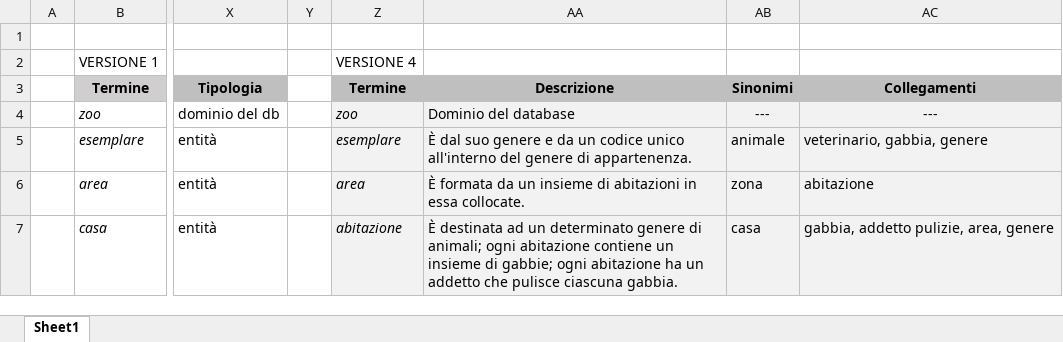
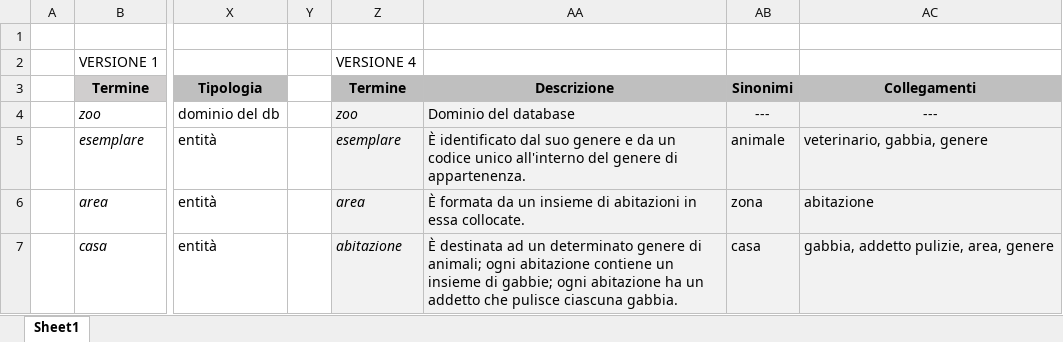
Before and after one commit to DanielePassabi/Progetto-Laboratorio-BSD, an Excel workbook: 01_Glossario.xlsx, sheet Sheet1, drawn as a sheet; only a part is shown, gaps mark what is left out; values as stored, in another font and other column widths than the file's, no borders; the diff names each change by its address in the sheet, - before the commit and + after, or states it on an @@ line.

```diff
--- a/01_Glossario.xlsx (sheet Sheet1)
+++ b/01_Glossario.xlsx (sheet Sheet1)
-AA5: È dal suo…
+AA5: È identificato dal suo…
```
Also changed, not shown: 10 other files.
